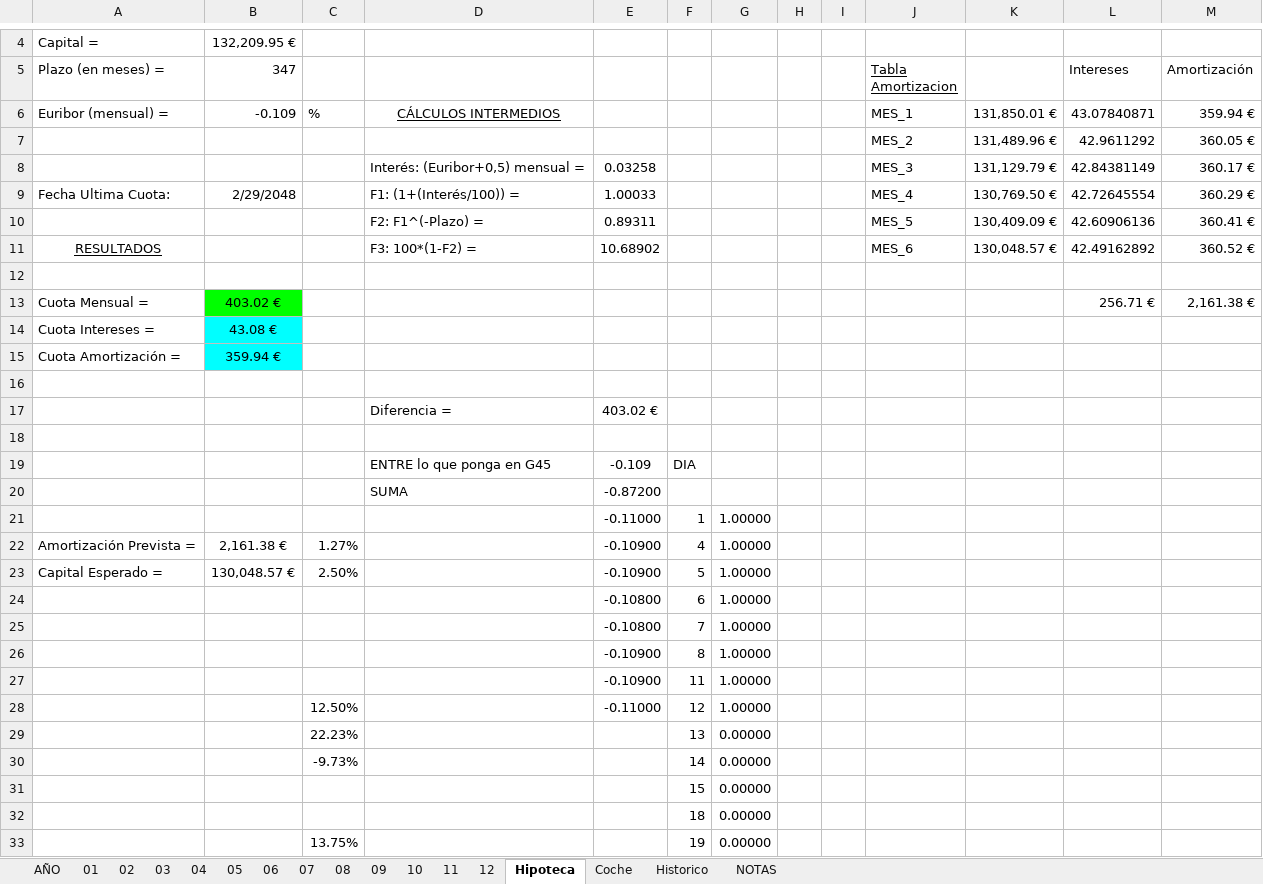
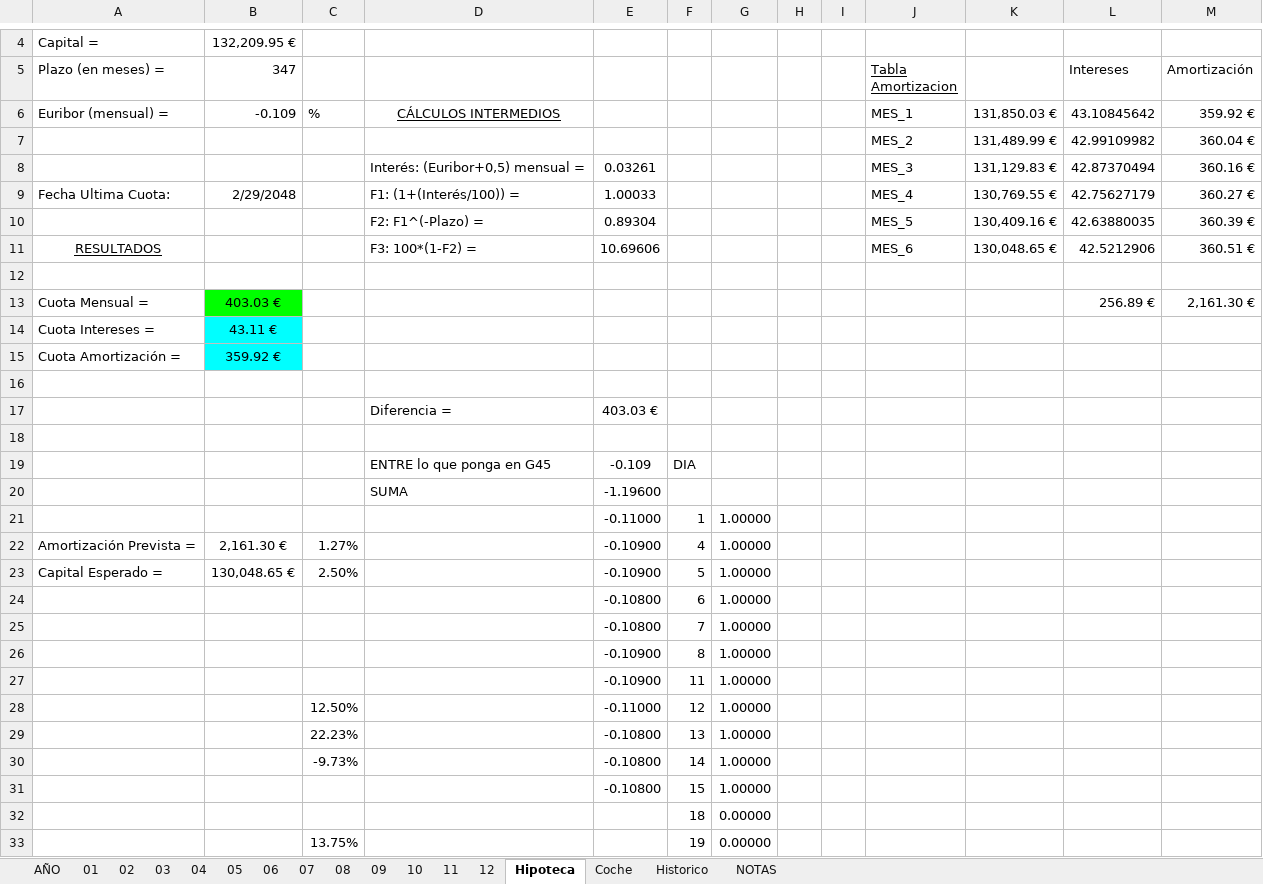
Before and after one commit to mrojassuarez/MRS_Manager, an Excel workbook: 2019/2019.xlsx, sheet Hipoteca, drawn as a sheet; only a part is shown, gaps mark what is left out; values as stored, in another font and other column widths than the file's, no borders; removed rows and columns are numbered as before the commit, all else as after; the diff covers the shown part only; the diff names each change by its address in the sheet, - before the commit and + after, or states it on an @@ line.

```diff
--- a/2019/2019.xlsx (sheet Hipoteca)
+++ b/2019/2019.xlsx (sheet Hipoteca)
-K6: 131,850.01 €
+K6: 131,850.03 €
-L6 (Intereses): 43.07840871
+L6 (Intereses): 43.10845642
-M6 (Amortización): 359.94 €
+M6 (Amortización): 359.92 €
-row 7:  |  |  |  |  |  |  |  |  | MES_2 | 131,489.96 € | 42.9611292 | 360.05 €
-row 8:  |  |  | Interés: (Euribor+0,5) mensual = | 0.03258 |  |  |  |  | MES_3 | 131,129.79 € | 42.84381149 | 360.17 €
+row 7:  |  |  |  |  |  |  |  |  | MES_2 | 131,489.99 € | 42.99109982 | 360.04 €
+row 8:  |  |  | Interés: (Euribor+0,5) mensual = | 0.03261 |  |  |  |  | MES_3 | 131,129.83 € | 42.87370494 | 360.16 €
-K9: 130,769.50 €
+K9: 130,769.55 €
-L9 (Intereses): 42.72645554
+L9 (Intereses): 42.75627179
-M9 (Amortización): 360.29 €
+M9 (Amortización): 360.27 €
-row 10:  |  |  | F2: F1^(-Plazo) = | 0.89311 |  |  |  |  | MES_5 | 130,409.09 € | 42.60906136 | 360.41 €
+row 10:  |  |  | F2: F1^(-Plazo) = | 0.89304 |  |  |  |  | MES_5 | 130,409.16 € | 42.63880035 | 360.39 €
-E11: 10.68902
+E11: 10.69606
-K11: 130,048.57 €
+K11: 130,048.65 €
-L11 (Intereses): 42.49162892
+L11 (Intereses): 42.5212906
-M11 (Amortización): 360.52 €
+M11 (Amortización): 360.51 €
-row 13: Cuota Mensual = | 403.02 € |  |  |  |  |  |  |  |  |  | 256.71 € | 2,161.38 €
+row 13: Cuota Mensual = | 403.03 € |  |  |  |  |  |  |  |  |  | 256.89 € | 2,161.30 €
-B14 (347): 43.08 €
+B14 (347): 43.11 €
-B15 (347): 359.94 €
+B15 (347): 359.92 €
-E17: 403.02 €
+E17: 403.03 €
-E20: -0.87200
+E20: -1.19600
-B22 (347): 2,161.38 €
+B22 (347): 2,161.30 €
-B23 (347): 130,048.57 €
+B23 (347): 130,048.65 €
-E29:E30: (empty)
+E29:E30: -0.10800
-G29:G30: 0.00000
+G29:G30: 1.00000
-row 31:  |  |  |  |  | 15 | 0.00000
+row 31:  |  |  |  | -0.10800 | 15 | 1.00000
```
Also changed, not shown: 1 edited cell elsewhere in this sheet, sheet AÑO, sheet 02, sheet Historico, sheet NOTAS, sheet 03, sheet 04, 8 more sheets, 2019/Inversiones.xlsx, 1 other file.
